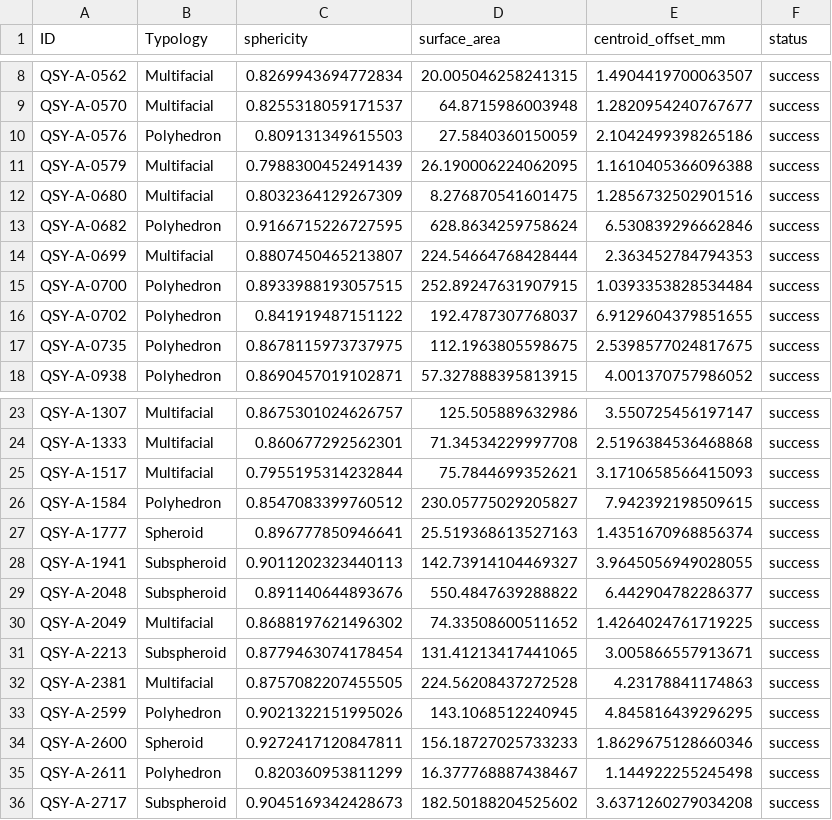
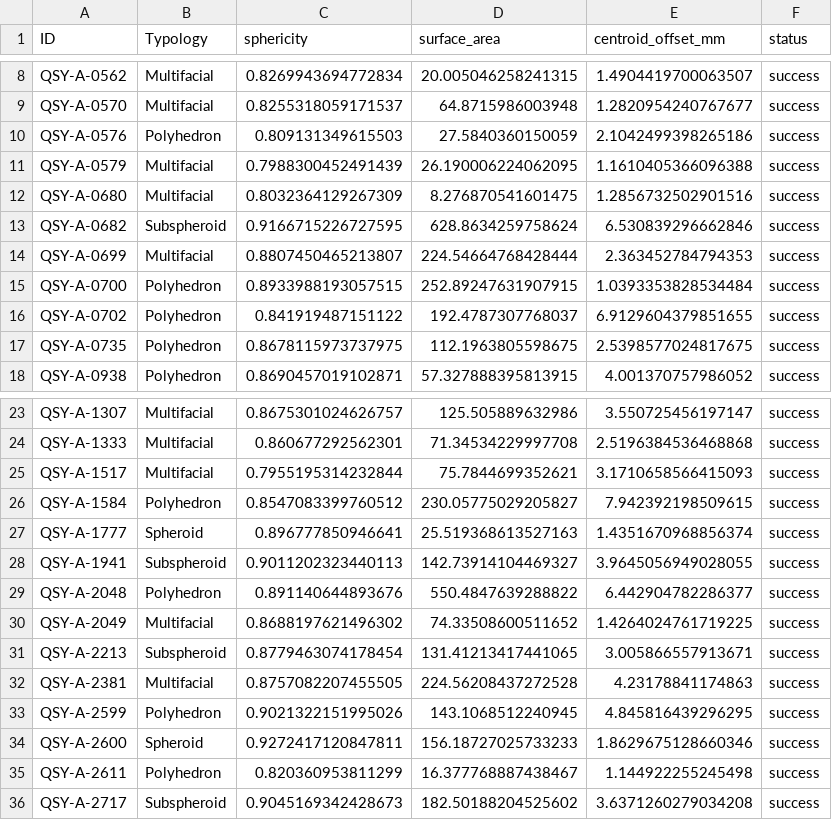
Before and after one commit to zhiye0927/QSY-Spheroids-Study, a CSV file: analysis/data/raw_data/SPHARM_sphericity_curvature_result/sphericity_iso.csv, drawn as a sheet; only a part is shown, gaps mark what is left out.

```diff
--- a/analysis/data/raw_data/SPHARM_sphericity_curvature_result/sphericity_iso.csv
+++ b/analysis/data/raw_data/SPHARM_sphericity_curvature_result/sphericity_iso.csv
@@ -12,3 +12,3 @@ QSY-A-0579,Multifacial,0.7988300452491439,26.190006224062095,1.1610405366096388,
 QSY-A-0680,Multifacial,0.8032364129267309,8.276870541601475,1.2856732502901516,success
-QSY-A-0682,Polyhedron,0.9166715226727595,628.8634259758624,6.530839296662846,success
+QSY-A-0682,Subspheroid,0.9166715226727595,628.8634259758624,6.530839296662846,success
 QSY-A-0699,Multifacial,0.8807450465213807,224.54664768428444,2.363452784794353,success
@@ -28,3 +28,3 @@ QSY-A-1777,Spheroid,0.896777850946641,25.519368613527163,1.4351670968856374,succ
 QSY-A-1941,Subspheroid,0.9011202323440113,142.73914104469327,3.9645056949028055,success
-QSY-A-2048,Subspheroid,0.891140644893676,550.4847639288822,6.442904782286377,success
+QSY-A-2048,Polyhedron,0.891140644893676,550.4847639288822,6.442904782286377,success
 QSY-A-2049,Multifacial,0.8688197621496302,74.33508600511652,1.4264024761719225,success
```
Also changed, not shown: analysis/data/derived_data/umap_lmax20.csv, analysis/data/raw_data/SPHARM_sphericity_curvature_result/SHE.csv, 15 other files.
